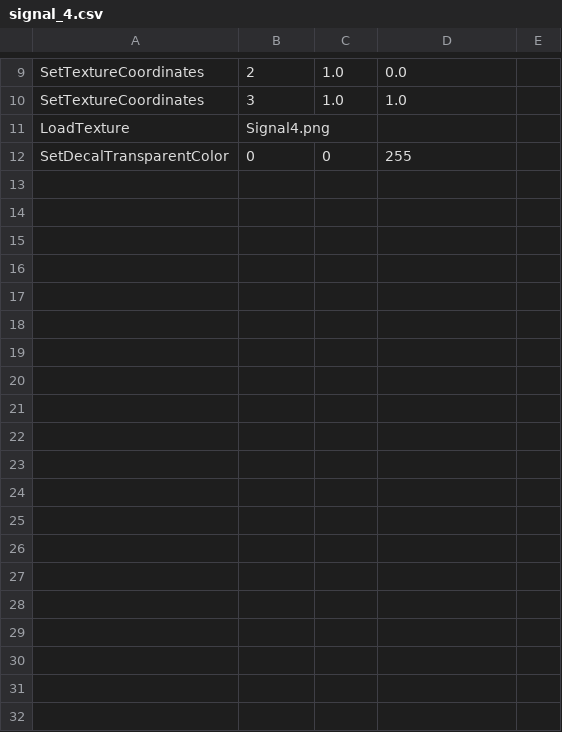
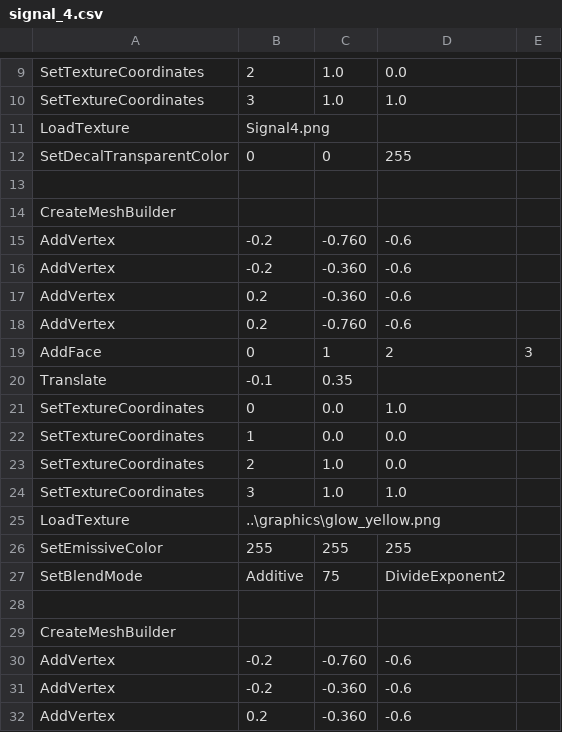
Before and after one commit to leezer3/OpenBVE, a CSV file: assets/Compatibility/Signals/HL/signal_4.csv, drawn as a sheet; only a part is shown, gaps mark what is left out; the diff covers the shown part only; the diff names each change by its address in the sheet, - before the commit and + after, or states it on an @@ line.

Commit message:
Change: Add appropriate glows

```diff
--- a/assets/Compatibility/Signals/HL/signal_4.csv
+++ b/assets/Compatibility/Signals/HL/signal_4.csv
+row 13: (empty)
+row 14: CreateMeshBuilder
+row 15: AddVertex | -0.2 | -0.760 | -0.6
+row 16: AddVertex | -0.2 | -0.360 | -0.6
+row 17: AddVertex | 0.2 | -0.360 | -0.6
+row 18: AddVertex | 0.2 | -0.760 | -0.6
+row 19: AddFace | 0 | 1 | 2 | 3
+row 20: Translate | -0.1 | 0.35
+row 21: SetTextureCoordinates | 0 | 0.0 | 1.0
+row 22: SetTextureCoordinates | 1 | 0.0 | 0.0
+row 23: SetTextureCoordinates | 2 | 1.0 | 0.0
+row 24: SetTextureCoordinates | 3 | 1.0 | 1.0
+row 25: LoadTexture | ..\graphics\glow_yellow.png
+row 26: SetEmissiveColor | 255 | 255 | 255
+row 27: SetBlendMode | Additive | 75 | DivideExponent2
+row 28: (empty)
+row 29: CreateMeshBuilder
+row 30: AddVertex | -0.2 | -0.760 | -0.6
+row 31: AddVertex | -0.2 | -0.360 | -0.6
+row 32: AddVertex | 0.2 | -0.360 | -0.6
```
Also changed, not shown: 25 added rows elsewhere in this file, assets/Compatibility/Signals/DB/repeatingsignal_0.csv, assets/Compatibility/Signals/DB/repeatingsignal_1.csv, 14 other files.
